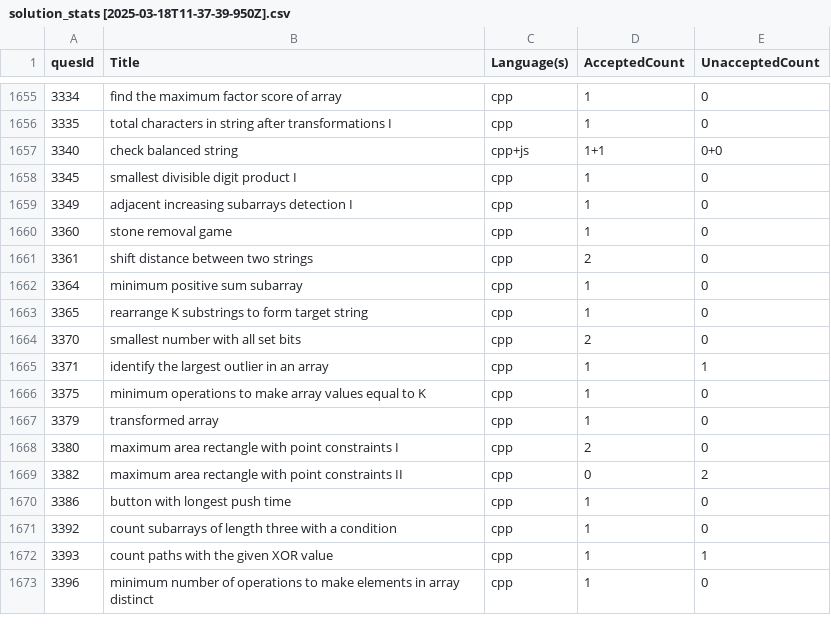
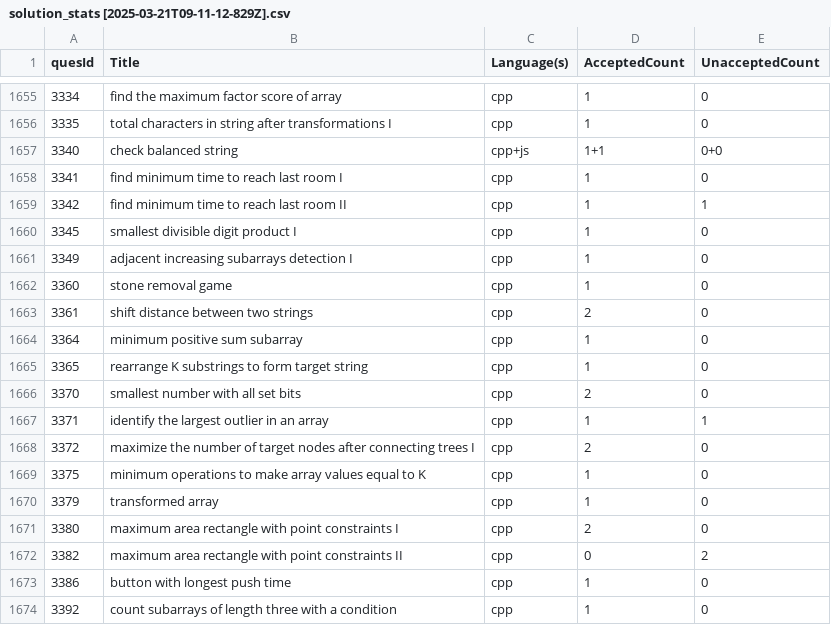
Before and after one commit to shivanshsanoria1/LeetcodeSolutions, a CSV file: stats/generated/solution_stats [2025-03-21T09-11-12-829Z].csv (was stats/generated/solution_stats [2025-03-18T11-37-39-950Z].csv), drawn as a sheet; only a part is shown, gaps mark what is left out; the shorter side is filled out with more unchanged rows.

```diff
--- a/stats/generated/solution_stats [2025-03-18T11-37-39-950Z].csv
+++ b/stats/generated/solution_stats [2025-03-21T09-11-12-829Z].csv
@@ -1657,2 +1657,4 @@ quesId,Title,Language(s),AcceptedCount,UnacceptedCount
 3340,check balanced string,cpp+js,1+1,0+0
+3341,find minimum time to reach last room I,cpp,1,0
+3342,find minimum time to reach last room II,cpp,1,1
 3345,smallest divisible digit product I,cpp,1,0
@@ -1665,2 +1667,3 @@ quesId,Title,Language(s),AcceptedCount,UnacceptedCount
 3371,identify the largest outlier in an array,cpp,1,1
+3372,maximize the number of target nodes after connecting trees I,cpp,2,0
 3375,minimum operations to make array values equal to K,cpp,1,0
```
Also changed, not shown: 6 other files.
